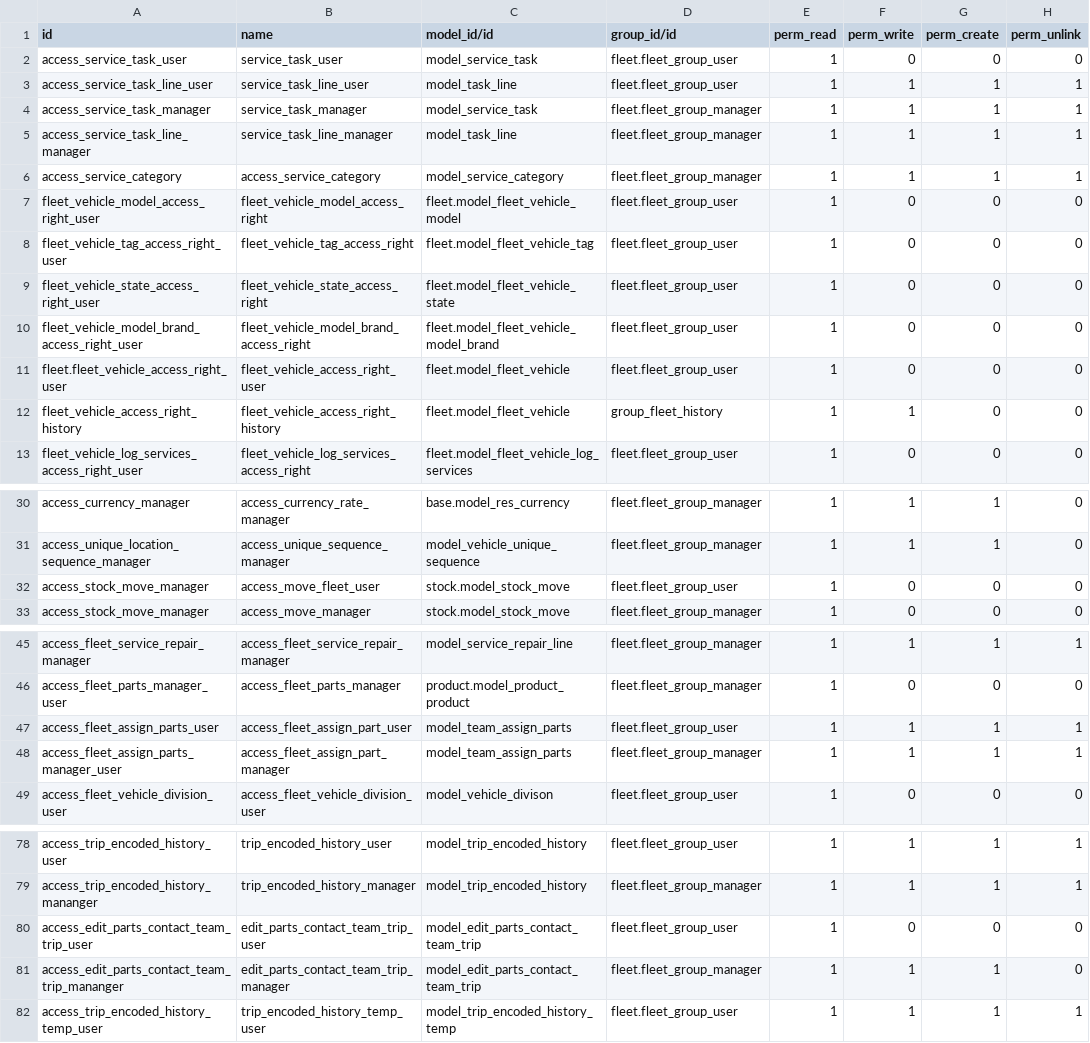
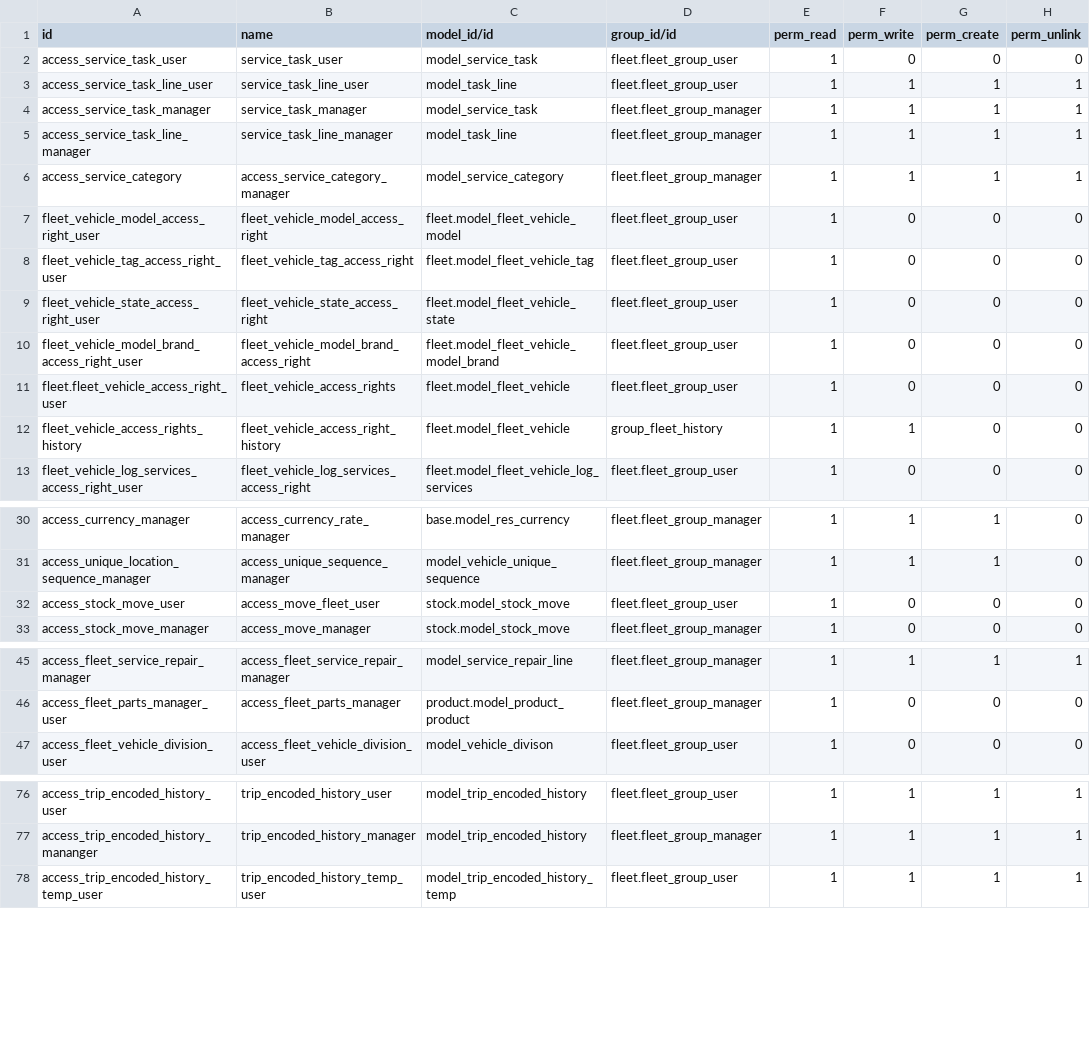
Before and after one commit to JayVora-SerpentCS/fleet_management, a CSV file: fleet_operations/security/ir.model.access.csv, drawn as a sheet; only a part is shown, gaps mark what is left out.

```diff
--- a/fleet_operations/security/ir.model.access.csv
+++ b/fleet_operations/security/ir.model.access.csv
@@ -5,3 +5,3 @@ access_service_task_manager,service_task_manager,model_service_task,fleet.fleet_
 access_service_task_line_manager,service_task_line_manager,model_task_line,fleet.fleet_group_manager,1,1,1,1
-access_service_category,access_service_category,model_service_category,fleet.fleet_group_manager,1,1,1,1
+access_service_category,access_service_category_manager,model_service_category,fleet.fleet_group_manager,1,1,1,1
 fleet_vehicle_model_access_right_user,fleet_vehicle_model_access_right,fleet.model_fleet_vehicle_model,fleet.fleet_group_user,1,0,0,0
@@ -10,4 +10,4 @@ fleet_vehicle_state_access_right_user,fleet_vehicle_state_access_right,fleet.mod
 fleet_vehicle_model_brand_access_right_user,fleet_vehicle_model_brand_access_right,fleet.model_fleet_vehicle_model_brand,fleet.fleet_group_user,1,0,0,0
-fleet.fleet_vehicle_access_right_user,fleet_vehicle_access_right_user,fleet.model_fleet_vehicle,fleet.fleet_group_user,1,0,0,0
-fleet_vehicle_access_right_history,fleet_vehicle_access_right_history,fleet.model_fleet_vehicle,group_fleet_history,1,1,0,0
+fleet.fleet_vehicle_access_right_user,fleet_vehicle_access_rights,fleet.model_fleet_vehicle,fleet.fleet_group_user,1,0,0,0
+fleet_vehicle_access_rights_history,fleet_vehicle_access_right_history,fleet.model_fleet_vehicle,group_fleet_history,1,1,0,0
 fleet_vehicle_log_services_access_right_user,fleet_vehicle_log_services_access_right,fleet.model_fleet_vehicle_log_services,fleet.fleet_group_user,1,0,0,0
@@ -31,3 +31,3 @@ access_currency_manager,access_currency_rate_manager,base.model_res_currency,fle
 access_unique_location_sequence_manager,access_unique_sequence_manager,model_vehicle_unique_sequence,fleet.fleet_group_manager,1,1,1,0
-access_stock_move_manager,access_move_fleet_user,stock.model_stock_move,fleet.fleet_group_user,1,0,0,0
+access_stock_move_user,access_move_fleet_user,stock.model_stock_move,fleet.fleet_group_user,1,0,0,0
 access_stock_move_manager,access_move_manager,stock.model_stock_move,fleet.fleet_group_manager,1,0,0,0
@@ -46,4 +46,2 @@ access_fleet_service_repair_manager,access_fleet_service_repair_manager,model_se
 access_fleet_parts_manager_user,access_fleet_parts_manager,product.model_product_product,fleet.fleet_group_manager,1,0,0,0
-access_fleet_assign_parts_user,access_fleet_assign_part_user,model_team_assign_parts,fleet.fleet_group_user,1,1,1,1
-access_fleet_assign_parts_manager_user,access_fleet_assign_part_manager,model_team_assign_parts,fleet.fleet_group_manager,1,1,1,1
 access_fleet_vehicle_division_user,access_fleet_vehicle_division_user,model_vehicle_divison,fleet.fleet_group_user,1,0,0,0
@@ -79,4 +77,2 @@ access_trip_encoded_history_user,trip_encoded_history_user,model_trip_encoded_hi
 access_trip_encoded_history_mananger,trip_encoded_history_manager,model_trip_encoded_history,fleet.fleet_group_manager,1,1,1,1
-access_edit_parts_contact_team_trip_user,edit_parts_contact_team_trip_user,model_edit_parts_contact_team_trip,fleet.fleet_group_user,1,0,0,0
-access_edit_parts_contact_team_trip_mananger,edit_parts_contact_team_trip_manager,model_edit_parts_contact_team_trip,fleet.fleet_group_manager,1,1,1,0
 access_trip_encoded_history_temp_user,trip_encoded_history_temp_user,model_trip_encoded_history_temp,fleet.fleet_group_user,1,1,1,1
```
Also changed, not shown: 6 other files.
